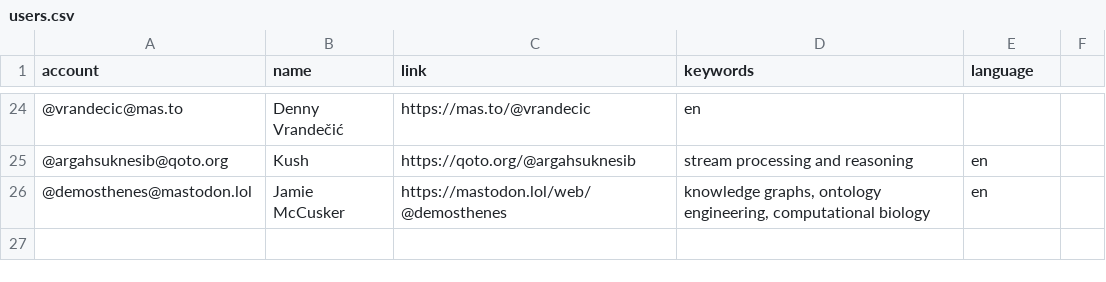
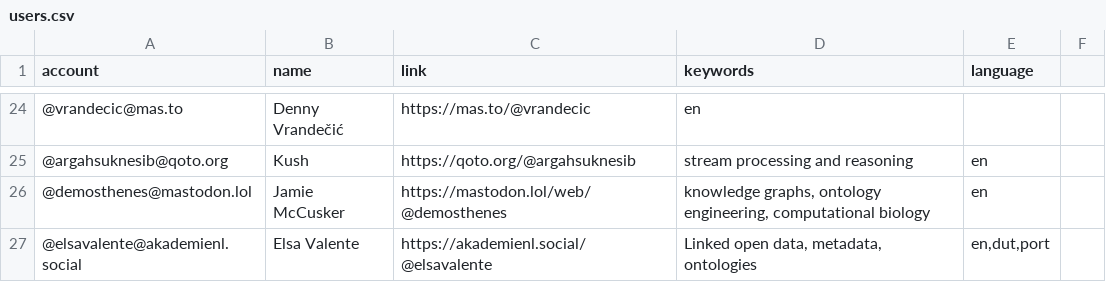
Before and after one commit to semantisch/SemanticWeb, a CSV file: resources/users.csv, drawn as a sheet; only a part is shown, gaps mark what is left out; the diff names each change by its address in the sheet, - before the commit and + after, or states it on an @@ line.

Commit message:
Update users.csv

```diff
--- a/resources/users.csv
+++ b/resources/users.csv
+row 27: @elsavalente@akademienl.social | Elsa Valente | https://akademienl.social/@elsavalente | Linked open data, metadata, ontologies | en,dut,port
```
